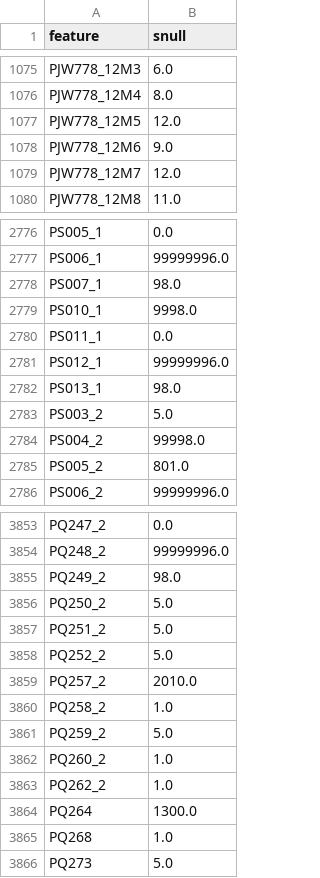
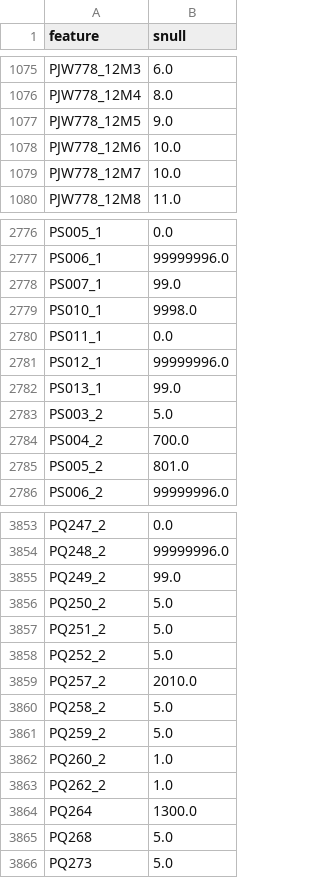
Before and after one commit to zeroknowledgediscovery/nsynth, a CSV file: RANDHRS2016/snull.csv, drawn as a sheet; only a part is shown, gaps mark what is left out; the diff covers the shown part only.

```diff
--- a/RANDHRS2016/snull.csv
+++ b/RANDHRS2016/snull.csv
@@ -1076,5 +1076,5 @@ PJW778_12M3,6.0
 PJW778_12M4,8.0
-PJW778_12M5,12.0
-PJW778_12M6,9.0
-PJW778_12M7,12.0
+PJW778_12M5,9.0
+PJW778_12M6,10.0
+PJW778_12M7,10.0
 PJW778_12M8,11.0
@@ -2777,3 +2777,3 @@ PS005_1,0.0
 PS006_1,99999996.0
-PS007_1,98.0
+PS007_1,99.0
 PS010_1,9998.0
@@ -2781,5 +2781,5 @@ PS011_1,0.0
 PS012_1,99999996.0
-PS013_1,98.0
+PS013_1,99.0
 PS003_2,5.0
-PS004_2,99998.0
+PS004_2,700.0
 PS005_2,801.0
@@ -3854,3 +3854,3 @@ PQ247_2,0.0
 PQ248_2,99999996.0
-PQ249_2,98.0
+PQ249_2,99.0
 PQ250_2,5.0
@@ -3859,3 +3859,3 @@ PQ252_2,5.0
 PQ257_2,2010.0
-PQ258_2,1.0
+PQ258_2,5.0
 PQ259_2,5.0
@@ -3864,3 +3864,3 @@ PQ262_2,1.0
 PQ264,1300.0
-PQ268,1.0
+PQ268,5.0
 PQ273,5.0
```
Also changed, not shown: 121 edited cells elsewhere in this file, 2 other files.
